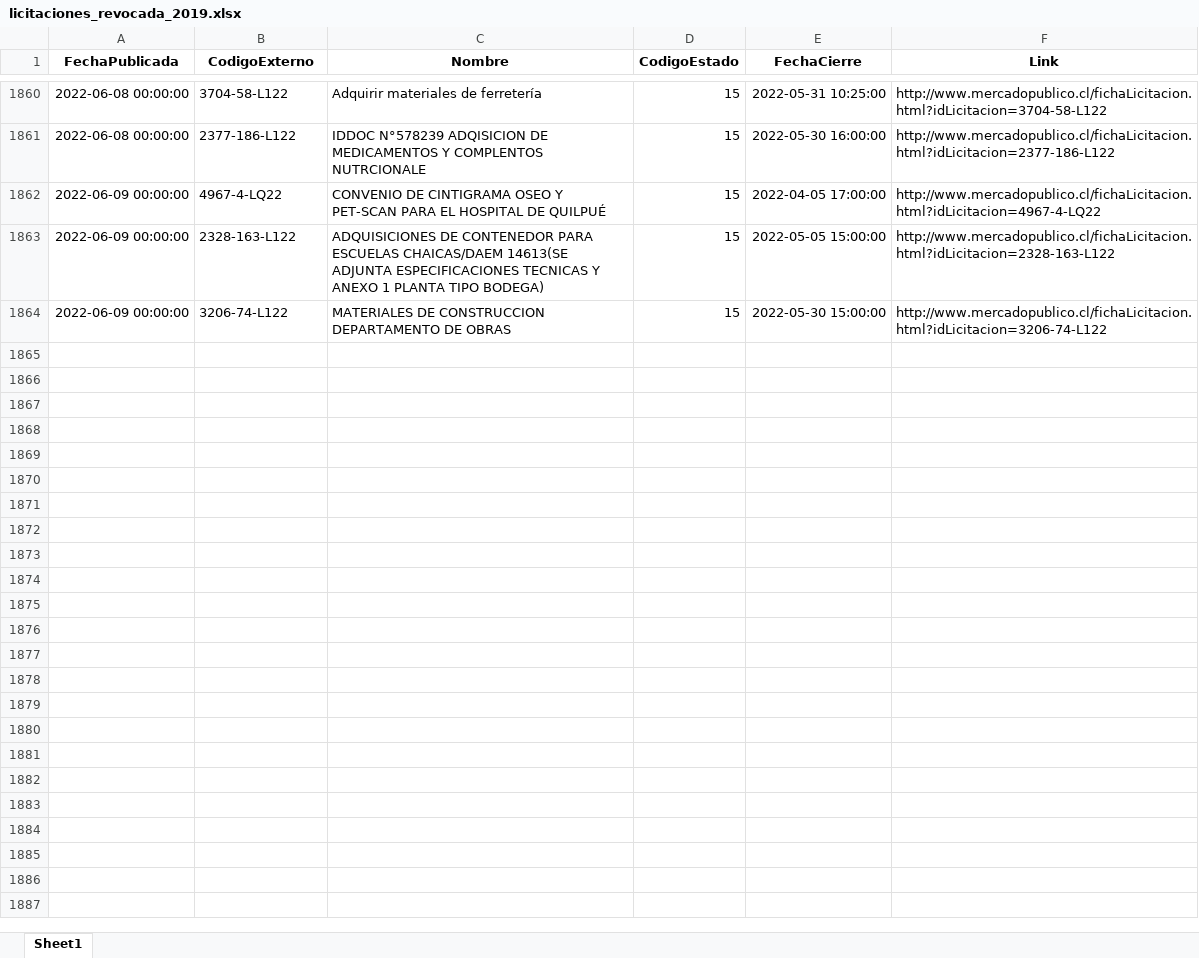
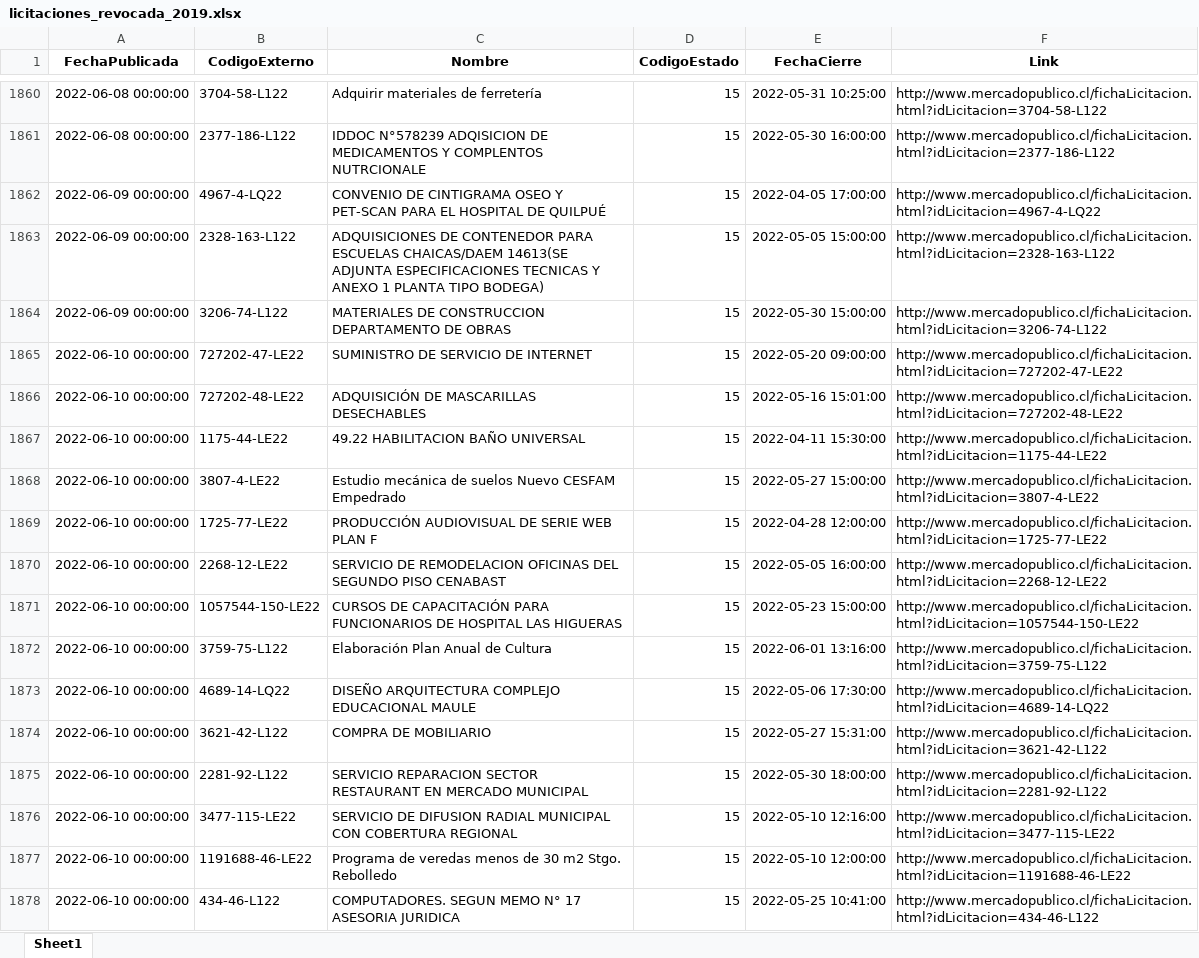
Before and after one commit to Sud-Austral/ACTION_LICITACION, an Excel workbook: licitaciones_revocada_2019.xlsx, sheet Sheet1, drawn as a sheet; only a part is shown, gaps mark what is left out; values as stored, in another font and other column widths than the file's, no borders; the diff names each change by its address in the sheet, - before the commit and + after, or states it on an @@ line.

```diff
--- a/licitaciones_revocada_2019.xlsx (sheet Sheet1)
+++ b/licitaciones_revocada_2019.xlsx (sheet Sheet1)
+row 1865: 2022-06-10 00:00:00 | 727202-47-LE22 | SUMINISTRO DE SERVICIO DE INTERNET | 15 | 2022-05-20 09:00:00 | http://www.mercadopublico.cl/fichaLicitacion.html?idLicitacion=727202-47-LE22
+row 1866: 2022-06-10 00:00:00 | 727202-48-LE22 | ADQUISICIÓN DE MASCARILLAS DESECHABLES | 15 | 2022-05-16 15:01:00 | http://www.mercadopublico.cl/fichaLicitacion.html?idLicitacion=727202-48-LE22
+row 1867: 2022-06-10 00:00:00 | 1175-44-LE22 | 49.22 HABILITACION BAÑO UNIVERSAL | 15 | 2022-04-11 15:30:00 | http://www.mercadopublico.cl/fichaLicitacion.html?idLicitacion=1175-44-LE22
+row 1868: 2022-06-10 00:00:00 | 3807-4-LE22 | Estudio mecánica de suelos Nuevo CESFAM Empedrado | 15 | 2022-05-27 15:00:00 | http://www.mercadopublico.cl/fichaLicitacion.html?idLicitacion=3807-4-LE22
+row 1869: 2022-06-10 00:00:00 | 1725-77-LE22 | PRODUCCIÓN AUDIOVISUAL DE SERIE WEB PLAN F | 15 | 2022-04-28 12:00:00 | http://www.mercadopublico.cl/fichaLicitacion.html?idLicitacion=1725-77-LE22
+row 1870: 2022-06-10 00:00:00 | 2268-12-LE22 | SERVICIO DE REMODELACION OFICINAS DEL SEGUNDO PISO CENABAST | 15 | 2022-05-05 16:00:00 | http://www.mercadopublico.cl/fichaLicitacion.html?idLicitacion=2268-12-LE22
+row 1871: 2022-06-10 00:00:00 | 1057544-150-LE22 | CURSOS DE CAPACITACIÓN PARA FUNCIONARIOS DE HOSPITAL LAS HIGUERAS | 15 | 2022-05-23 15:00:00 | http://www.mercadopublico.cl/fichaLicitacion.html?idLicitacion=1057544-150-LE22
+row 1872: 2022-06-10 00:00:00 | 3759-75-L122 | Elaboración Plan Anual de Cultura | 15 | 2022-06-01 13:16:00 | http://www.mercadopublico.cl/fichaLicitacion.html?idLicitacion=3759-75-L122
+row 1873: 2022-06-10 00:00:00 | 4689-14-LQ22 | DISEÑO ARQUITECTURA COMPLEJO EDUCACIONAL MAULE | 15 | 2022-05-06 17:30:00 | http://www.mercadopublico.cl/fichaLicitacion.html?idLicitacion=4689-14-LQ22
+row 1874: 2022-06-10 00:00:00 | 3621-42-L122 | COMPRA DE MOBILIARIO | 15 | 2022-05-27 15:31:00 | http://www.mercadopublico.cl/fichaLicitacion.html?idLicitacion=3621-42-L122
+row 1875: 2022-06-10 00:00:00 | 2281-92-L122 | SERVICIO REPARACION SECTOR RESTAURANT EN MERCADO MUNICIPAL | 15 | 2022-05-30 18:00:00 | http://www.mercadopublico.cl/fichaLicitacion.html?idLicitacion=2281-92-L122
+row 1876: 2022-06-10 00:00:00 | 3477-115-LE22 | SERVICIO DE DIFUSION RADIAL MUNICIPAL CON COBERTURA REGIONAL | 15 | 2022-05-10 12:16:00 | http://www.mercadopublico.cl/fichaLicitacion.html?idLicitacion=3477-115-LE22
+row 1877: 2022-06-10 00:00:00 | 1191688-46-LE22 | Programa de veredas menos de 30 m2 Stgo. Rebolledo | 15 | 2022-05-10 12:00:00 | http://www.mercadopublico.cl/fichaLicitacion.html?idLicitacion=1191688-46-LE22
+row 1878: 2022-06-10 00:00:00 | 434-46-L122 | COMPUTADORES. SEGUN MEMO N° 17 ASESORIA JURIDICA | 15 | 2022-05-25 10:41:00 | http://www.mercadopublico.cl/fichaLicitacion.html?idLicitacion=434-46-L122
```
Also changed, not shown: licitaciones_publicadas_2019.xlsx, licitaciones_suspendida_2019.xlsx, 2 other files.
